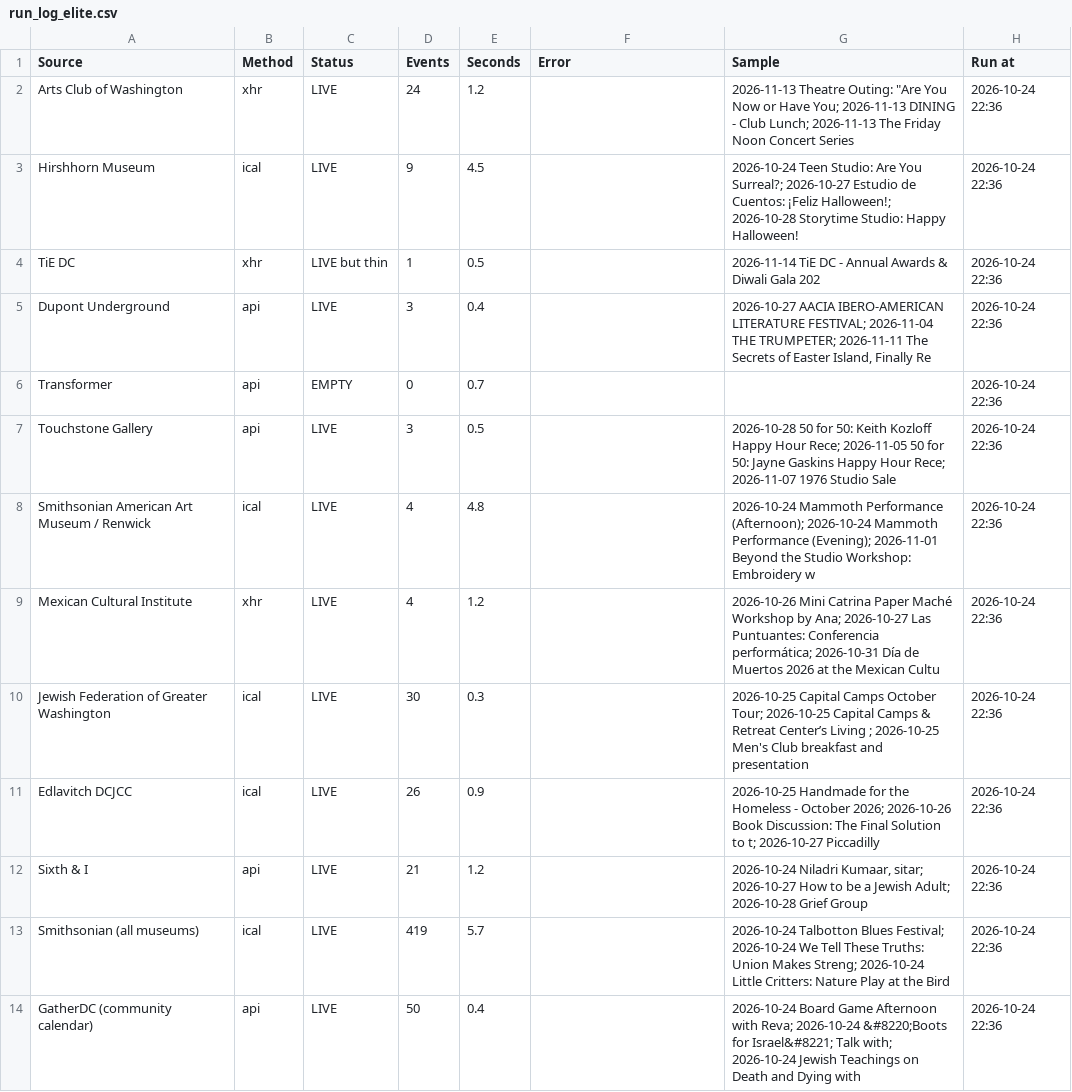
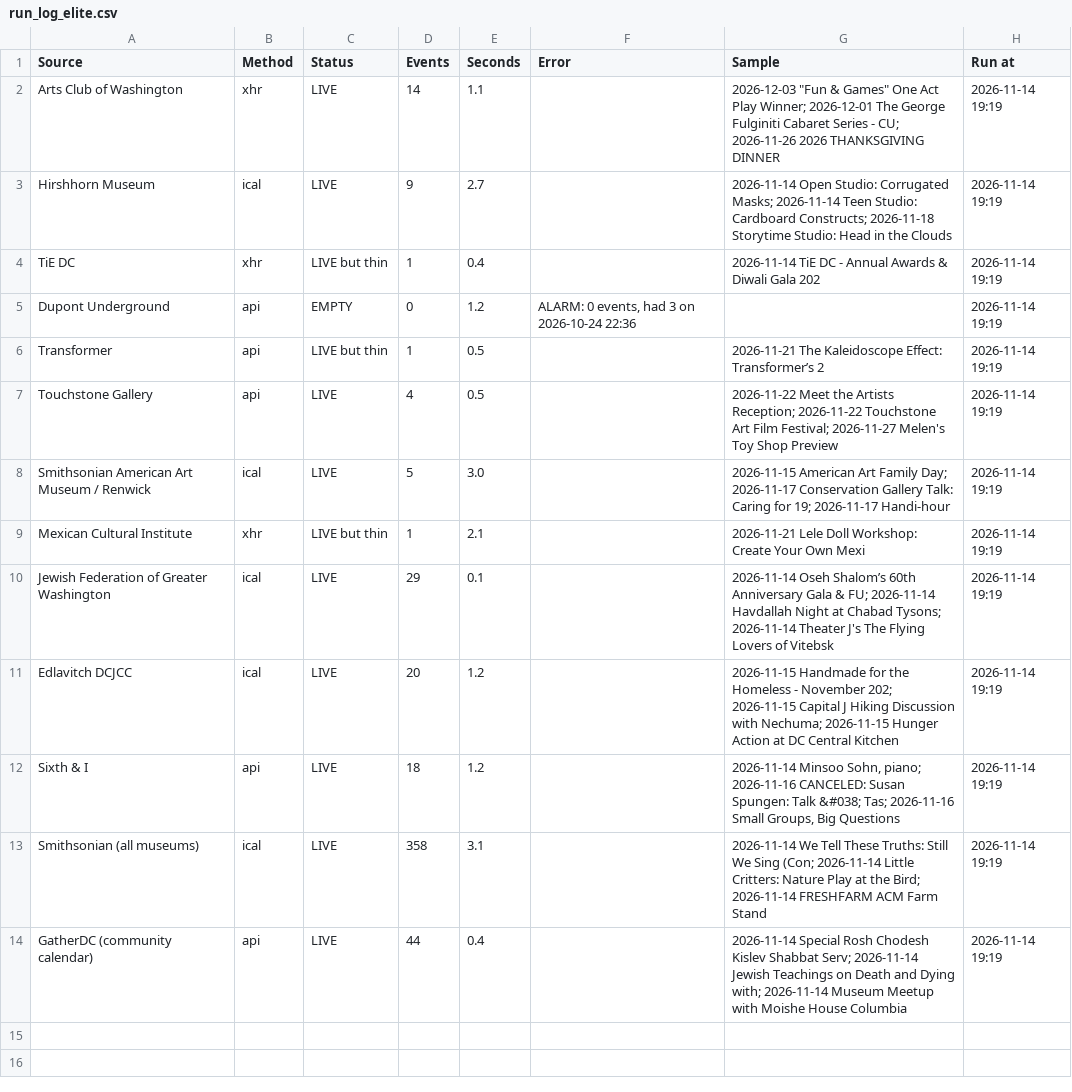
Before and after one commit to emanstof-png/event-feed, a CSV file: run_log_elite.csv, drawn as a sheet.

```diff
--- a/run_log_elite.csv
+++ b/run_log_elite.csv
@@ -1,14 +1,14 @@
 Source,Method,Status,Events,Seconds,Error,Sample,Run at
-Arts Club of Washington,xhr,LIVE,24,1.2,,"2026-11-13 Theatre Outing: ""Are You Now or Have You; 2026-11-13 DINING - Club Lunch; 2026-11-13 The Friday Noon Concert Series",2026-10-24 22:36
-Hirshhorn Museum,ical,LIVE,9,4.5,,2026-10-24 Teen Studio: Are You Surreal?; 2026-10-27 Estudio de Cuentos: ¡Feliz Halloween!; 2026-10-28 Storytime Studio: Happy Halloween!,2026-10-24 22:36
-TiE DC,xhr,LIVE but thin,1,0.5,,2026-11-14 TiE DC - Annual Awards & Diwali Gala 202,2026-10-24 22:36
-Dupont Underground,api,LIVE,3,0.4,,"2026-10-27 AACIA IBERO-AMERICAN LITERATURE FESTIVAL; 2026-11-04 THE TRUMPETER; 2026-11-11 The Secrets of Easter Island, Finally Re",2026-10-24 22:36
-Transformer,api,EMPTY,0,0.7,,,2026-10-24 22:36
-Touchstone Gallery,api,LIVE,3,0.5,,2026-10-28 50 for 50: Keith Kozloff Happy Hour Rece; 2026-11-05 50 for 50: Jayne Gaskins Happy Hour Rece; 2026-11-07 1976 Studio Sale,2026-10-24 22:36
-Smithsonian American Art Museum / Renwick,ical,LIVE,4,4.8,,2026-10-24 Mammoth Performance (Afternoon); 2026-10-24 Mammoth Performance (Evening); 2026-11-01 Beyond the Studio Workshop: Embroidery w,2026-10-24 22:36
-Mexican Cultural Institute,xhr,LIVE,4,1.2,,2026-10-26 Mini Catrina Paper Maché Workshop by Ana; 2026-10-27 Las Puntuantes: Conferencia performática; 2026-10-31 Día de Muertos 2026 at the Mexican Cultu,2026-10-24 22:36
-Jewish Federation of Greater Washington,ical,LIVE,30,0.3,,2026-10-25 Capital Camps October Tour; 2026-10-25 Capital Camps & Retreat Center’s Living ; 2026-10-25 Men's Club breakfast and presentation,2026-10-24 22:36
-Edlavitch DCJCC,ical,LIVE,26,0.9,,2026-10-25 Handmade for the Homeless - October 2026; 2026-10-26 Book Discussion: The Final Solution to t; 2026-10-27 Piccadilly,2026-10-24 22:36
-Sixth & I,api,LIVE,21,1.2,,"2026-10-24 Niladri Kumaar, sitar; 2026-10-27 How to be a Jewish Adult; 2026-10-28 Grief Group",2026-10-24 22:36
-Smithsonian (all museums),ical,LIVE,419,5.7,,2026-10-24 Talbotton Blues Festival; 2026-10-24 We Tell These Truths: Union Makes Streng; 2026-10-24 Little Critters: Nature Play at the Bird,2026-10-24 22:36
-GatherDC (community calendar),api,LIVE,50,0.4,,2026-10-24 Board Game Afternoon with Reva; 2026-10-24 &#8220;Boots for Israel&#8221; Talk with; 2026-10-24 Jewish Teachings on Death and Dying with,2026-10-24 22:36
+Arts Club of Washington,xhr,LIVE,14,1.1,,"2026-12-03 ""Fun & Games"" One Act Play Winner; 2026-12-01 The George Fulginiti Cabaret Series - CU; 2026-11-26 2026 THANKSGIVING DINNER",2026-11-14 19:19
+Hirshhorn Museum,ical,LIVE,9,2.7,,2026-11-14 Open Studio: Corrugated Masks; 2026-11-14 Teen Studio: Cardboard Constructs; 2026-11-18 Storytime Studio: Head in the Clouds,2026-11-14 19:19
+TiE DC,xhr,LIVE but thin,1,0.4,,2026-11-14 TiE DC - Annual Awards & Diwali Gala 202,2026-11-14 19:19
+Dupont Underground,api,EMPTY,0,1.2,"ALARM: 0 events, had 3 on 2026-10-24 22:36",,2026-11-14 19:19
+Transformer,api,LIVE but thin,1,0.5,,2026-11-21 The Kaleidoscope Effect: Transformer’s 2,2026-11-14 19:19
+Touchstone Gallery,api,LIVE,4,0.5,,2026-11-22 Meet the Artists Reception; 2026-11-22 Touchstone Art Film Festival; 2026-11-27 Melen's Toy Shop Preview,2026-11-14 19:19
+Smithsonian American Art Museum / Renwick,ical,LIVE,5,3.0,,2026-11-15 American Art Family Day; 2026-11-17 Conservation Gallery Talk: Caring for 19; 2026-11-17 Handi-hour,2026-11-14 19:19
+Mexican Cultural Institute,xhr,LIVE but thin,1,2.1,,2026-11-21 Lele Doll Workshop: Create Your Own Mexi,2026-11-14 19:19
+Jewish Federation of Greater Washington,ical,LIVE,29,0.1,,2026-11-14 Oseh Shalom’s 60th Anniversary Gala & FU; 2026-11-14 Havdallah Night at Chabad Tysons; 2026-11-14 Theater J's The Flying Lovers of Vitebsk,2026-11-14 19:19
+Edlavitch DCJCC,ical,LIVE,20,1.2,,2026-11-15 Handmade for the Homeless - November 202; 2026-11-15 Capital J Hiking Discussion with Nechuma; 2026-11-15 Hunger Action at DC Central Kitchen,2026-11-14 19:19
+Sixth & I,api,LIVE,18,1.2,,"2026-11-14 Minsoo Sohn, piano; 2026-11-16 CANCELED: Susan Spungen: Talk &#038; Tas; 2026-11-16 Small Groups, Big Questions",2026-11-14 19:19
+Smithsonian (all museums),ical,LIVE,358,3.1,,2026-11-14 We Tell These Truths: Still We Sing (Con; 2026-11-14 Little Critters: Nature Play at the Bird; 2026-11-14 FRESHFARM ACM Farm Stand,2026-11-14 19:19
+GatherDC (community calendar),api,LIVE,44,0.4,,2026-11-14 Special Rosh Chodesh Kislev Shabbat Serv; 2026-11-14 Jewish Teachings on Death and Dying with; 2026-11-14 Museum Meetup with Moishe House Columbia,2026-11-14 19:19
```
Also changed, not shown: 2 other files.
